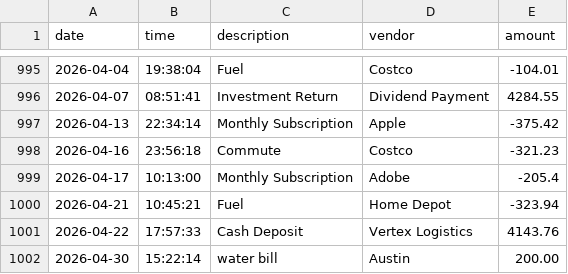
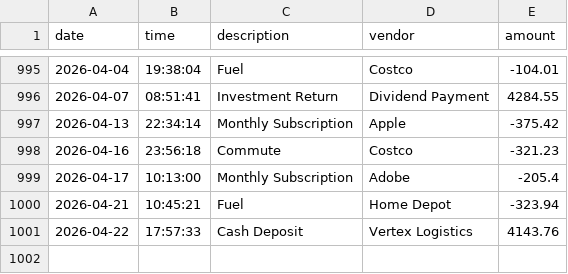
Before and after one commit to Javieresco26/accounting-ledger-application, a CSV file: transactions.csv, drawn as a sheet; only a part is shown, gaps mark what is left out.

```diff
--- a/transactions.csv
+++ b/transactions.csv
@@ -1001,2 +1001 @@ date|time|description|vendor|amount
 2026-04-22|17:57:33|Cash Deposit|Vertex Logistics|4143.76
-2026-04-30|15:22:14|water bill|Austin|200.00
```
Also changed, not shown: 1 other file.
